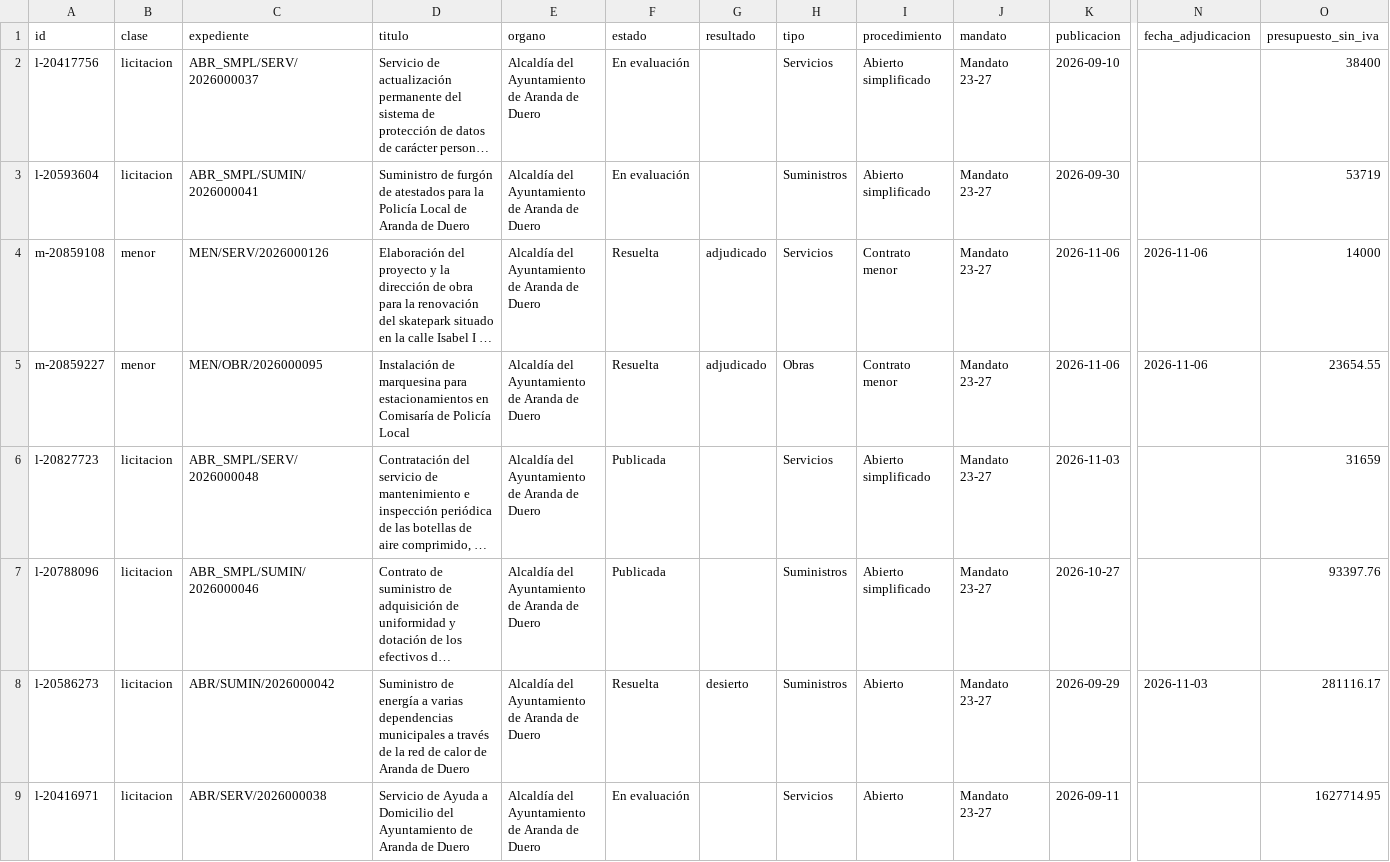
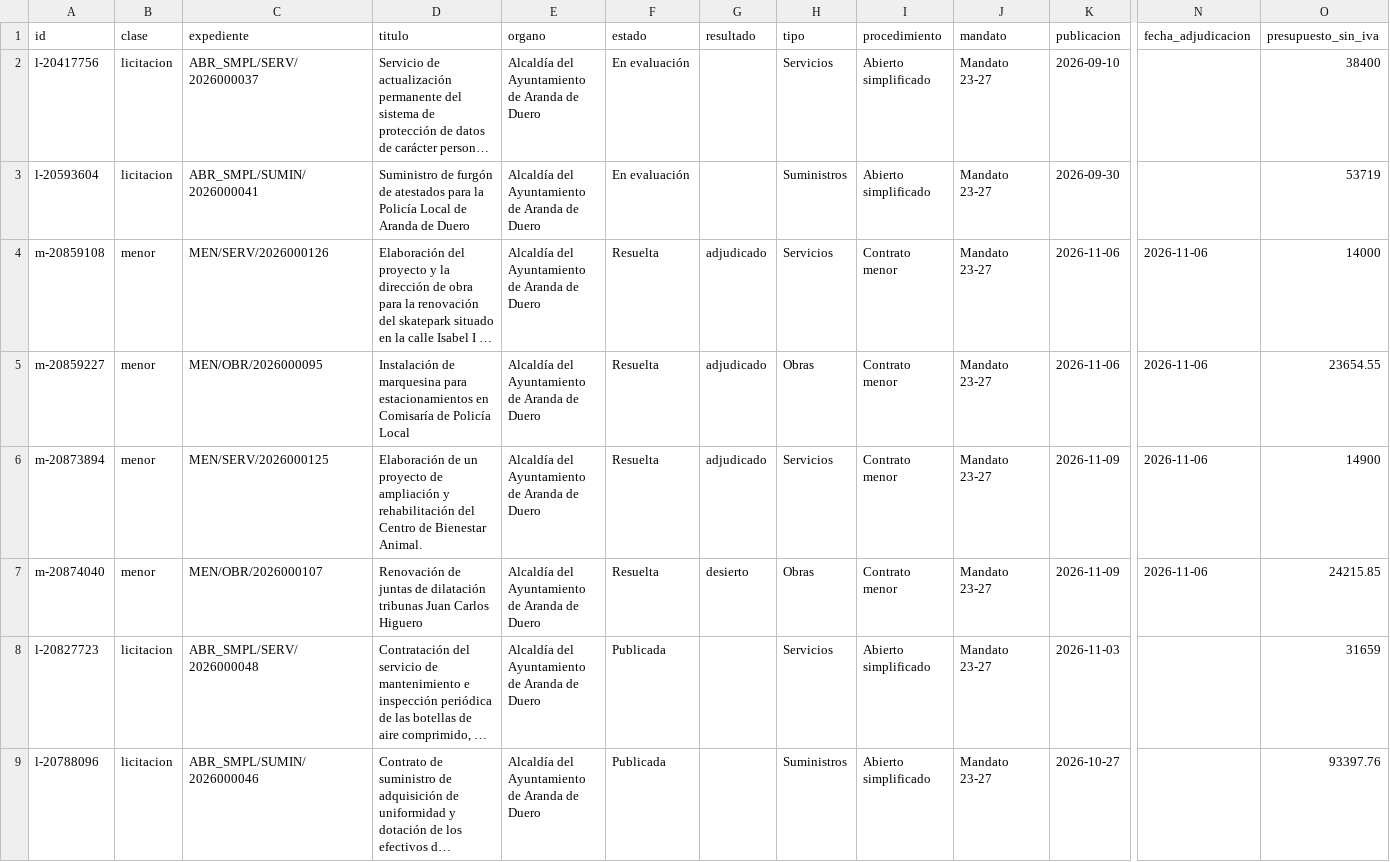
Before and after one commit to arandadeduero/contratos, a CSV file: docs/datos/contratos.csv, drawn as a sheet; only a part is shown, gaps mark what is left out; the shorter side is filled out with more unchanged rows; long unchanged cells end in …; rows hold the shown columns only; the diff names each change by its address in the sheet, - before the commit and + after, or states it on an @@ line.

```diff
--- a/docs/datos/contratos.csv
+++ b/docs/datos/contratos.csv
+row 6: m-20873894 | menor | MEN/SERV/2026000125 | Elaboración de un proyecto de ampliación y rehabilitación del Centro de Bienestar Animal. | Alcaldía del Ayuntamiento de Aranda de Duero | Resuelta | adjudicado | Servicios | Contrato menor | Mandato 23-27 | 2026-11-09 | 2026-11-06 | 14900
+row 7: m-20874040 | menor | MEN/OBR/2026000107 | Renovación de juntas de dilatación tribunas Juan Carlos Higuero | Alcaldía del Ayuntamiento de Aranda de Duero | Resuelta | desierto | Obras | Contrato menor | Mandato 23-27 | 2026-11-09 | 2026-11-06 | 24215.85
```
Also changed, not shown: docs/datos/adjudicatarios.csv, 13 other files.
